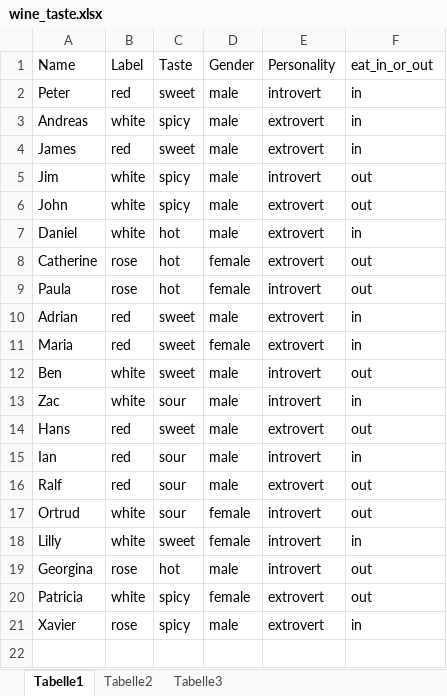
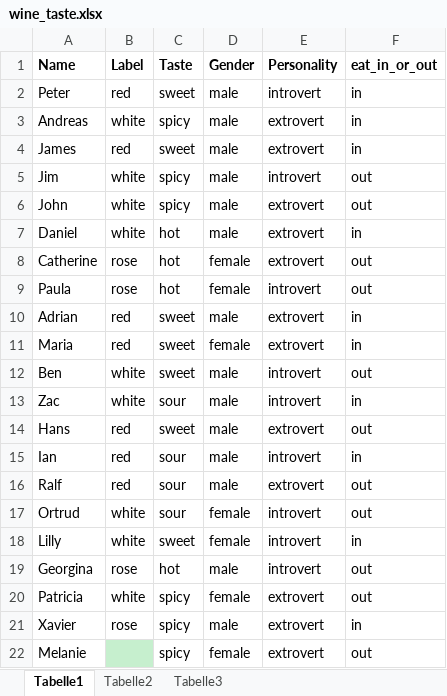
Before and after one commit to andreassteffen/datascience, an Excel workbook: datascience_in_practice/finding_a_gift_using_data_science/data/wine_taste.xlsx, sheet Tabelle1, drawn as a sheet; values as stored, in another font and other column widths than the file's, no borders; the diff names each change by its address in the sheet, - before the commit and + after, or states it on an @@ line.

Commit message:
finalized the gift presentation

```diff
--- a/datascience_in_practice/finding_a_gift_using_data_science/data/wine_taste.xlsx (sheet Tabelle1)
+++ b/datascience_in_practice/finding_a_gift_using_data_science/data/wine_taste.xlsx (sheet Tabelle1)
-A1:F1 bold: off
+A1:F1 bold: on
+row 22: Melanie |  | spicy | female | extrovert | out
```
Also changed, not shown: 42 other files.
